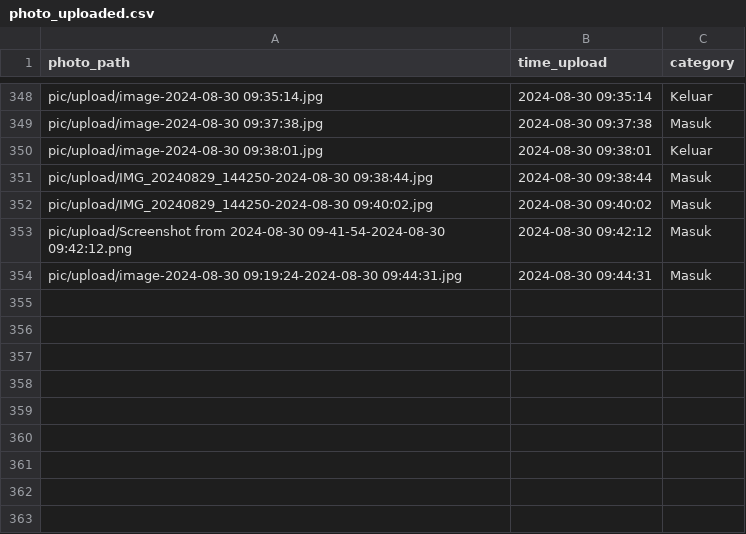
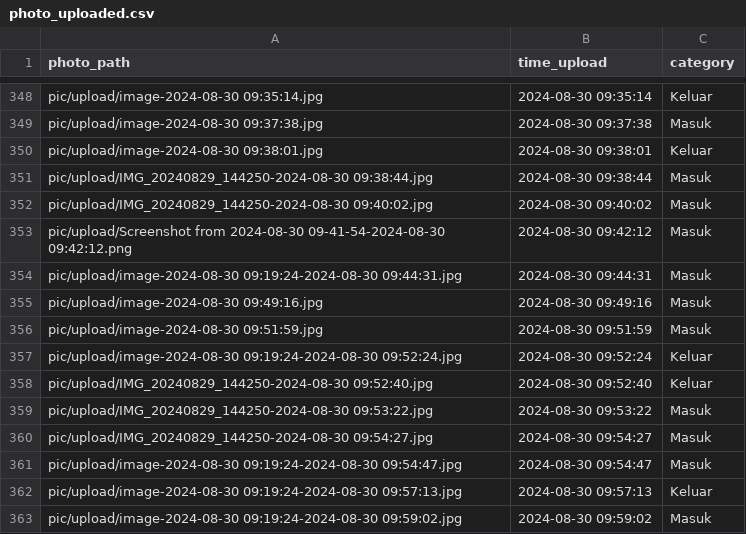
Before and after one commit to rocery/ocr, a CSV file: pic/photo_uploaded.csv, drawn as a sheet; only a part is shown, gaps mark what is left out; the diff names each change by its address in the sheet, - before the commit and + after, or states it on an @@ line.

```diff
--- a/pic/photo_uploaded.csv
+++ b/pic/photo_uploaded.csv
+row 355: pic/upload/image-2024-08-30 09:49:16.jpg | 2024-08-30 09:49:16 | Masuk
+row 356: pic/upload/image-2024-08-30 09:51:59.jpg | 2024-08-30 09:51:59 | Masuk
+row 357: pic/upload/image-2024-08-30 09:19:24-2024-08-30 09:52:24.jpg | 2024-08-30 09:52:24 | Keluar
+row 358: pic/upload/IMG_20240829_144250-2024-08-30 09:52:40.jpg | 2024-08-30 09:52:40 | Keluar
+row 359: pic/upload/IMG_20240829_144250-2024-08-30 09:53:22.jpg | 2024-08-30 09:53:22 | Masuk
+row 360: pic/upload/IMG_20240829_144250-2024-08-30 09:54:27.jpg | 2024-08-30 09:54:27 | Masuk
+row 361: pic/upload/image-2024-08-30 09:19:24-2024-08-30 09:54:47.jpg | 2024-08-30 09:54:47 | Masuk
+row 362: pic/upload/image-2024-08-30 09:19:24-2024-08-30 09:57:13.jpg | 2024-08-30 09:57:13 | Keluar
+row 363: pic/upload/image-2024-08-30 09:19:24-2024-08-30 09:59:02.jpg | 2024-08-30 09:59:02 | Masuk
```
Also changed, not shown: pic/ocr/2024-08-30.csv, pic/ocr/all_data_ocr.csv, 18 other files.
